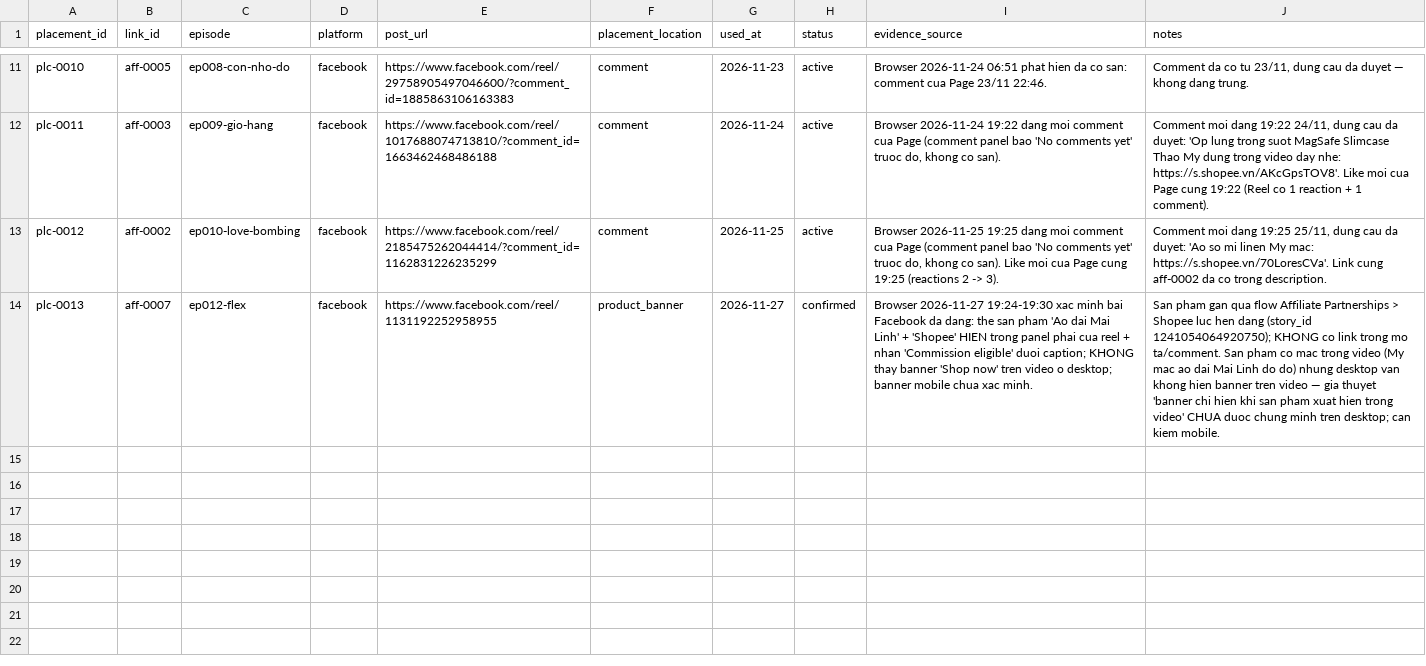
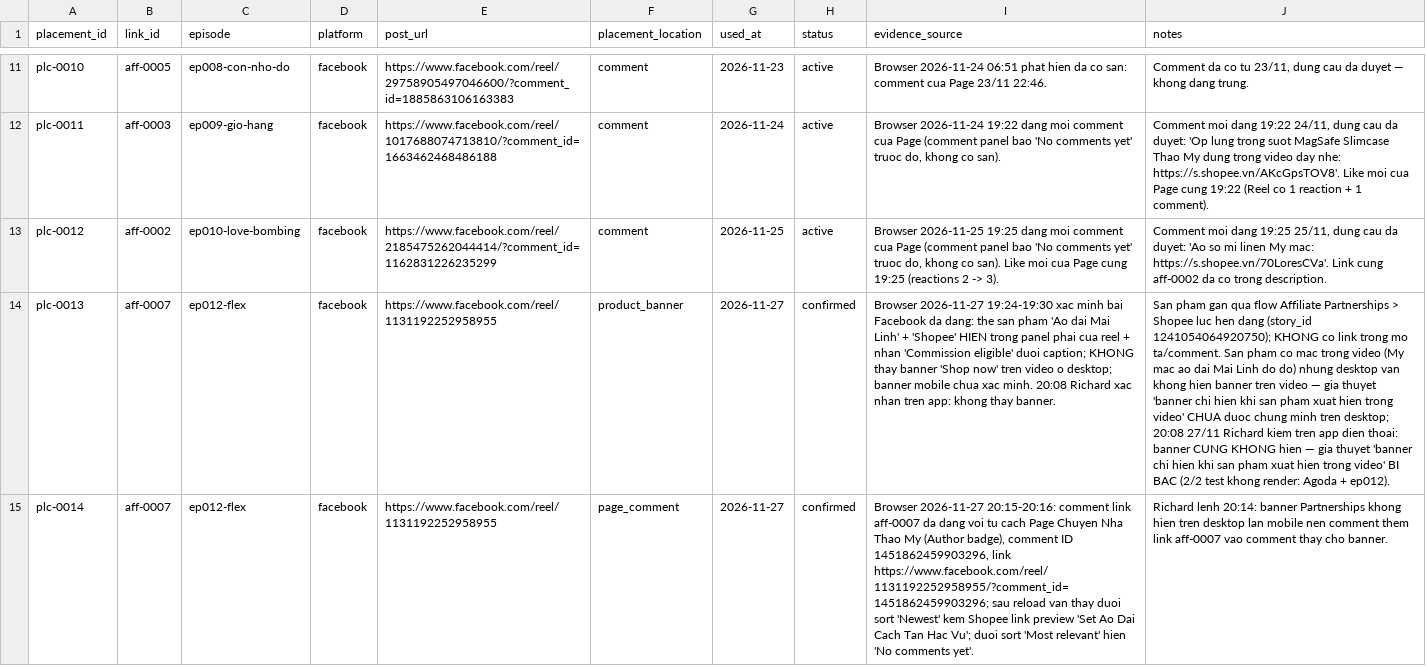
Before and after one commit to ptit9x/gen-videos-for-affiliate, a CSV file: 04_products/affiliate-placements.csv, drawn as a sheet; only a part is shown, gaps mark what is left out; the diff names each change by its address in the sheet, - before the commit and + after, or states it on an @@ line.

Commit message:
ep012: comment aff-0007 on Facebook reel (plc-0014) + mobile banner verdict

```diff
--- a/04_products/affiliate-placements.csv
+++ b/04_products/affiliate-placements.csv
-I14 (evidence_source): …xac minh.
+I14 (evidence_source): …xac minh. 20:08 Richard xac nhan tren app: khong thay banner.
-J14 (notes): …tren desktop; can kiem mobile.
+J14 (notes): …tren desktop; 20:08 27/11 Richard kiem tren app dien thoai: banner CUNG KHONG hien — gia thuyet 'banner chi hien khi san pham xuat hien trong video' BI BAC (2/2 test khong render: Agoda + ep012).
+row 15: plc-0014 | aff-0007 | ep012-flex | facebook | https://www.facebook.com/reel/1131192252958955 | page_comment | 2026-11-27 | confirmed | Browser 2026-11-27 20:15-20:16: comment link aff-0007 da dang voi tu cach Page Chuyen Nha Thao My (Author badge), comment ID 1451862459903296, link https://www.facebook.com/reel/1131192252958955/?comment_id=1451862459903296; sau reload van thay duoi sort 'Newest' kem Shopee link preview 'Set Ao Dai Cach Tan Hac Vu'; duoi sort 'Most relevant' hien 'No comments yet'. | Richard lenh 20:14: banner Partnerships khong hien tren desktop lan mobile nen comment them link aff-0007 vao comment thay cho banner.
```
Also changed, not shown: 1 other file.
